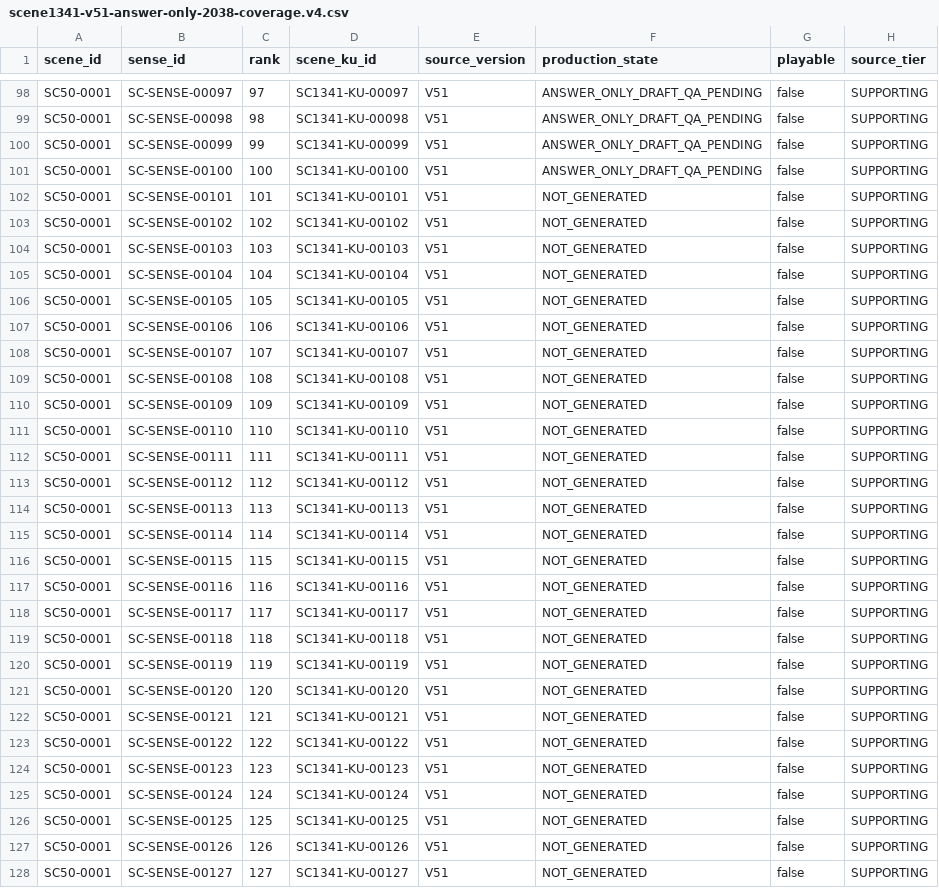
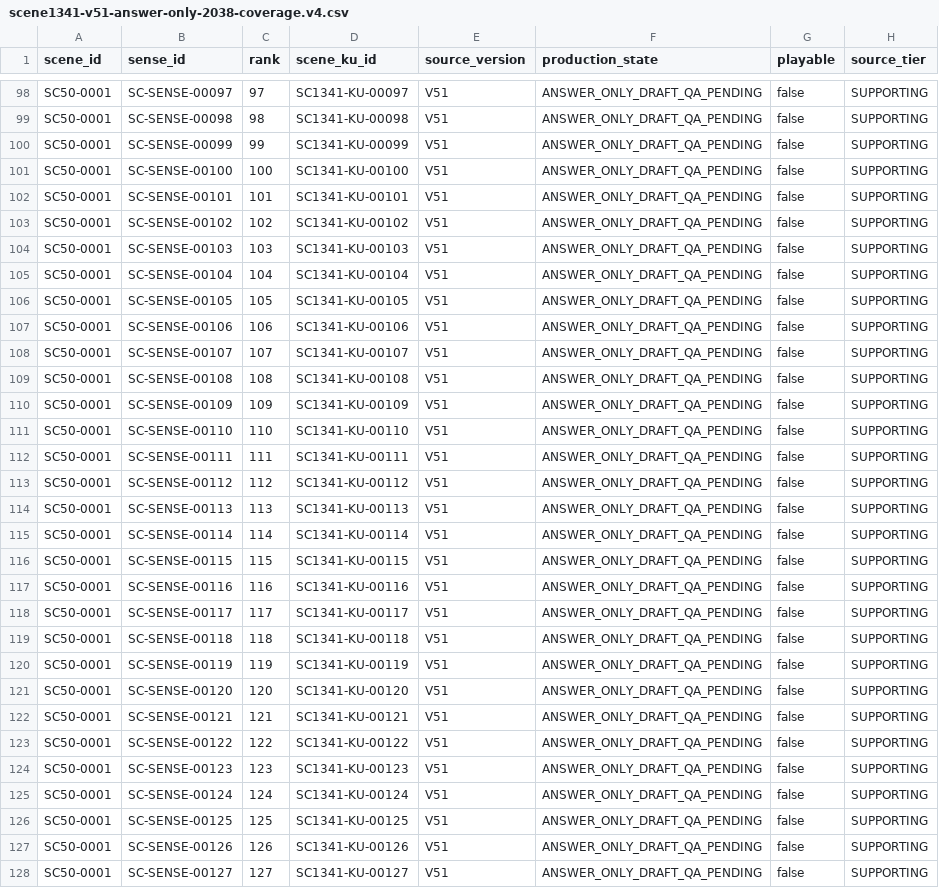
Before and after one commit to TJPAI/pai-word, a CSV file: tools/answer-enrichment/scene1341-v51-answer-only-2038-coverage.v4.csv, drawn as a sheet; only a part is shown, gaps mark what is left out; the diff covers the shown part only.

Commit message:
CG-ENTEACH: update V51 coverage for answer-only KU 101-130

```diff
--- a/tools/answer-enrichment/scene1341-v51-answer-only-2038-coverage.v4.csv
+++ b/tools/answer-enrichment/scene1341-v51-answer-only-2038-coverage.v4.csv
@@ -101,28 +101,28 @@ SC50-0001,SC-SENSE-00099,99,SC1341-KU-00099,V51,ANSWER_ONLY_DRAFT_QA_PENDING,fal
 SC50-0001,SC-SENSE-00100,100,SC1341-KU-00100,V51,ANSWER_ONLY_DRAFT_QA_PENDING,false,SUPPORTING
-SC50-0001,SC-SENSE-00101,101,SC1341-KU-00101,V51,NOT_GENERATED,false,SUPPORTING
-SC50-0001,SC-SENSE-00102,102,SC1341-KU-00102,V51,NOT_GENERATED,false,SUPPORTING
-SC50-0001,SC-SENSE-00103,103,SC1341-KU-00103,V51,NOT_GENERATED,false,SUPPORTING
-SC50-0001,SC-SENSE-00104,104,SC1341-KU-00104,V51,NOT_GENERATED,false,SUPPORTING
-SC50-0001,SC-SENSE-00105,105,SC1341-KU-00105,V51,NOT_GENERATED,false,SUPPORTING
-SC50-0001,SC-SENSE-00106,106,SC1341-KU-00106,V51,NOT_GENERATED,false,SUPPORTING
-SC50-0001,SC-SENSE-00107,107,SC1341-KU-00107,V51,NOT_GENERATED,false,SUPPORTING
-SC50-0001,SC-SENSE-00108,108,SC1341-KU-00108,V51,NOT_GENERATED,false,SUPPORTING
-SC50-0001,SC-SENSE-00109,109,SC1341-KU-00109,V51,NOT_GENERATED,false,SUPPORTING
-SC50-0001,SC-SENSE-00110,110,SC1341-KU-00110,V51,NOT_GENERATED,false,SUPPORTING
-SC50-0001,SC-SENSE-00111,111,SC1341-KU-00111,V51,NOT_GENERATED,false,SUPPORTING
-SC50-0001,SC-SENSE-00112,112,SC1341-KU-00112,V51,NOT_GENERATED,false,SUPPORTING
-SC50-0001,SC-SENSE-00113,113,SC1341-KU-00113,V51,NOT_GENERATED,false,SUPPORTING
-SC50-0001,SC-SENSE-00114,114,SC1341-KU-00114,V51,NOT_GENERATED,false,SUPPORTING
-SC50-0001,SC-SENSE-00115,115,SC1341-KU-00115,V51,NOT_GENERATED,false,SUPPORTING
-SC50-0001,SC-SENSE-00116,116,SC1341-KU-00116,V51,NOT_GENERATED,false,SUPPORTING
-SC50-0001,SC-SENSE-00117,117,SC1341-KU-00117,V51,NOT_GENERATED,false,SUPPORTING
-SC50-0001,SC-SENSE-00118,118,SC1341-KU-00118,V51,NOT_GENERATED,false,SUPPORTING
-SC50-0001,SC-SENSE-00119,119,SC1341-KU-00119,V51,NOT_GENERATED,false,SUPPORTING
-SC50-0001,SC-SENSE-00120,120,SC1341-KU-00120,V51,NOT_GENERATED,false,SUPPORTING
-SC50-0001,SC-SENSE-00121,121,SC1341-KU-00121,V51,NOT_GENERATED,false,SUPPORTING
-SC50-0001,SC-SENSE-00122,122,SC1341-KU-00122,V51,NOT_GENERATED,false,SUPPORTING
-SC50-0001,SC-SENSE-00123,123,SC1341-KU-00123,V51,NOT_GENERATED,false,SUPPORTING
-SC50-0001,SC-SENSE-00124,124,SC1341-KU-00124,V51,NOT_GENERATED,false,SUPPORTING
-SC50-0001,SC-SENSE-00125,125,SC1341-KU-00125,V51,NOT_GENERATED,false,SUPPORTING
-SC50-0001,SC-SENSE-00126,126,SC1341-KU-00126,V51,NOT_GENERATED,false,SUPPORTING
-SC50-0001,SC-SENSE-00127,127,SC1341-KU-00127,V51,NOT_GENERATED,false,SUPPORTING
+SC50-0001,SC-SENSE-00101,101,SC1341-KU-00101,V51,ANSWER_ONLY_DRAFT_QA_PENDING,false,SUPPORTING
+SC50-0001,SC-SENSE-00102,102,SC1341-KU-00102,V51,ANSWER_ONLY_DRAFT_QA_PENDING,false,SUPPORTING
+SC50-0001,SC-SENSE-00103,103,SC1341-KU-00103,V51,ANSWER_ONLY_DRAFT_QA_PENDING,false,SUPPORTING
+SC50-0001,SC-SENSE-00104,104,SC1341-KU-00104,V51,ANSWER_ONLY_DRAFT_QA_PENDING,false,SUPPORTING
+SC50-0001,SC-SENSE-00105,105,SC1341-KU-00105,V51,ANSWER_ONLY_DRAFT_QA_PENDING,false,SUPPORTING
+SC50-0001,SC-SENSE-00106,106,SC1341-KU-00106,V51,ANSWER_ONLY_DRAFT_QA_PENDING,false,SUPPORTING
+SC50-0001,SC-SENSE-00107,107,SC1341-KU-00107,V51,ANSWER_ONLY_DRAFT_QA_PENDING,false,SUPPORTING
+SC50-0001,SC-SENSE-00108,108,SC1341-KU-00108,V51,ANSWER_ONLY_DRAFT_QA_PENDING,false,SUPPORTING
+SC50-0001,SC-SENSE-00109,109,SC1341-KU-00109,V51,ANSWER_ONLY_DRAFT_QA_PENDING,false,SUPPORTING
+SC50-0001,SC-SENSE-00110,110,SC1341-KU-00110,V51,ANSWER_ONLY_DRAFT_QA_PENDING,false,SUPPORTING
+SC50-0001,SC-SENSE-00111,111,SC1341-KU-00111,V51,ANSWER_ONLY_DRAFT_QA_PENDING,false,SUPPORTING
+SC50-0001,SC-SENSE-00112,112,SC1341-KU-00112,V51,ANSWER_ONLY_DRAFT_QA_PENDING,false,SUPPORTING
+SC50-0001,SC-SENSE-00113,113,SC1341-KU-00113,V51,ANSWER_ONLY_DRAFT_QA_PENDING,false,SUPPORTING
+SC50-0001,SC-SENSE-00114,114,SC1341-KU-00114,V51,ANSWER_ONLY_DRAFT_QA_PENDING,false,SUPPORTING
+SC50-0001,SC-SENSE-00115,115,SC1341-KU-00115,V51,ANSWER_ONLY_DRAFT_QA_PENDING,false,SUPPORTING
+SC50-0001,SC-SENSE-00116,116,SC1341-KU-00116,V51,ANSWER_ONLY_DRAFT_QA_PENDING,false,SUPPORTING
+SC50-0001,SC-SENSE-00117,117,SC1341-KU-00117,V51,ANSWER_ONLY_DRAFT_QA_PENDING,false,SUPPORTING
+SC50-0001,SC-SENSE-00118,118,SC1341-KU-00118,V51,ANSWER_ONLY_DRAFT_QA_PENDING,false,SUPPORTING
+SC50-0001,SC-SENSE-00119,119,SC1341-KU-00119,V51,ANSWER_ONLY_DRAFT_QA_PENDING,false,SUPPORTING
+SC50-0001,SC-SENSE-00120,120,SC1341-KU-00120,V51,ANSWER_ONLY_DRAFT_QA_PENDING,false,SUPPORTING
+SC50-0001,SC-SENSE-00121,121,SC1341-KU-00121,V51,ANSWER_ONLY_DRAFT_QA_PENDING,false,SUPPORTING
+SC50-0001,SC-SENSE-00122,122,SC1341-KU-00122,V51,ANSWER_ONLY_DRAFT_QA_PENDING,false,SUPPORTING
+SC50-0001,SC-SENSE-00123,123,SC1341-KU-00123,V51,ANSWER_ONLY_DRAFT_QA_PENDING,false,SUPPORTING
+SC50-0001,SC-SENSE-00124,124,SC1341-KU-00124,V51,ANSWER_ONLY_DRAFT_QA_PENDING,false,SUPPORTING
+SC50-0001,SC-SENSE-00125,125,SC1341-KU-00125,V51,ANSWER_ONLY_DRAFT_QA_PENDING,false,SUPPORTING
+SC50-0001,SC-SENSE-00126,126,SC1341-KU-00126,V51,ANSWER_ONLY_DRAFT_QA_PENDING,false,SUPPORTING
+SC50-0001,SC-SENSE-00127,127,SC1341-KU-00127,V51,ANSWER_ONLY_DRAFT_QA_PENDING,false,SUPPORTING
```
Also changed, not shown: 3 edited cells elsewhere in this file.
